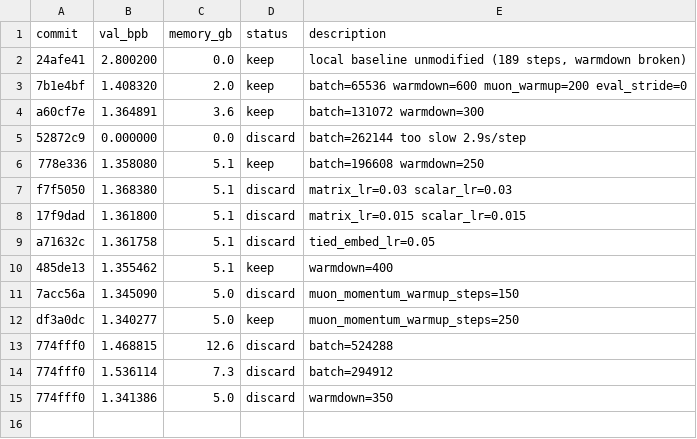
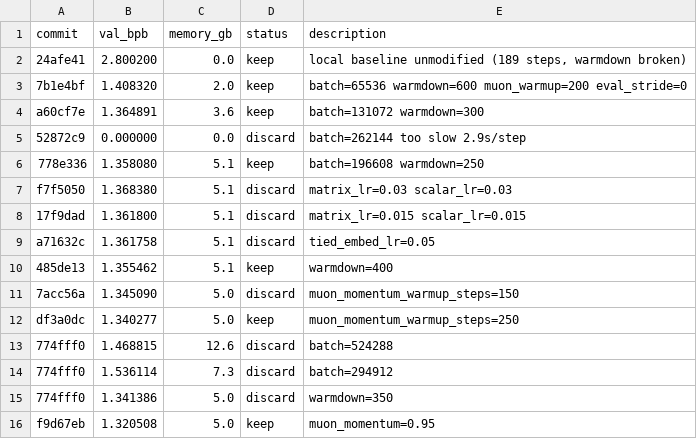
Before and after one commit to ZH-Haoran/parameter-golf, a TSV file: results.tsv, drawn as a sheet.

Commit message:
Record kept: muon_momentum=0.95

```diff
--- a/results.tsv
+++ b/results.tsv
@@ -15 +15,2 @@ df3a0dc	1.340277	5.0	keep	muon_momentum_warmup_steps=250
 774fff0	1.341386	5.0	discard	warmdown=350
+f9d67eb	1.320508	5.0	keep	muon_momentum=0.95
```
